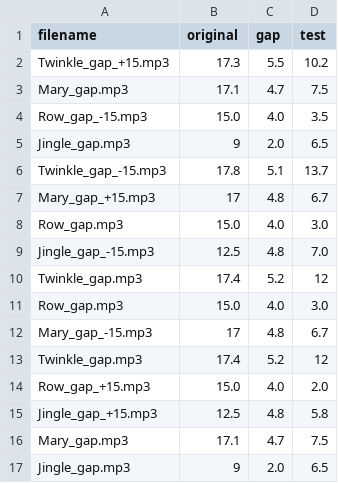
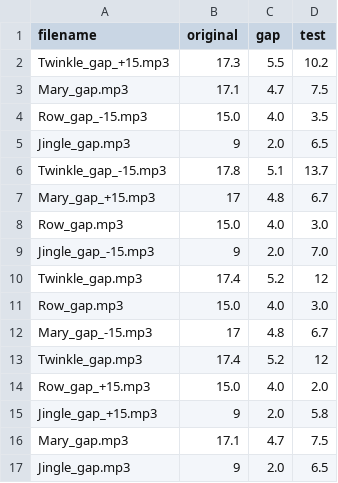
Before and after one commit to tempolab0v0/Melody-Musical-Imagery-Project, a CSV file: tempo_trials.csv, drawn as a sheet.

Commit message:
Update tempo_trials.csv with header and corrections
Added missing header and corrected Jingle_gap_-15.mp3 test value.

```diff
--- a/tempo_trials.csv
+++ b/tempo_trials.csv
@@ -8,3 +8,3 @@ Mary_gap_+15.mp3,17,4.8,6.7
 Row_gap.mp3,15.0,4.0,3.0
-Jingle_gap_-15.mp3,12.5,4.8,7.0
+Jingle_gap_-15.mp3,9,2.0,7.0
 Twinkle_gap.mp3,17.4,5.2,12
@@ -14,3 +14,3 @@ Twinkle_gap.mp3,17.4,5.2,12
 Row_gap_+15.mp3,15.0,4.0,2.0
-Jingle_gap_+15.mp3,12.5,4.8,5.8
+Jingle_gap_+15.mp3,9,2.0,5.8
 Mary_gap.mp3,17.1,4.7,7.5
```
